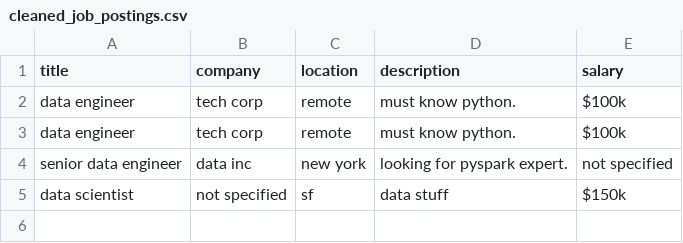
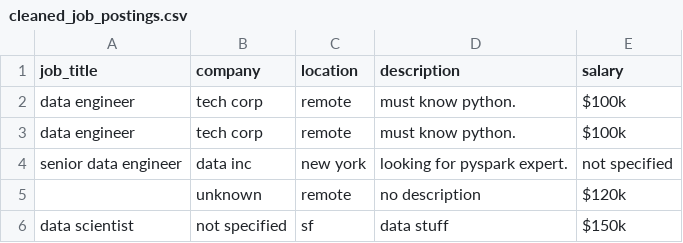
Before and after one commit to Neethu1409/ai-data-job-market-agent, a CSV file: data/processed/cleaned_job_postings.csv, drawn as a sheet.

```diff
--- a/data/processed/cleaned_job_postings.csv
+++ b/data/processed/cleaned_job_postings.csv
@@ -1,2 +1,2 @@
-title,company,location,description,salary
+job_title,company,location,description,salary
 data engineer,tech corp,remote,must know python.,$100k
@@ -4,2 +4,3 @@ data engineer,tech corp,remote,must know python.,$100k
 senior data engineer,data inc,new york,looking for pyspark expert.,not specified
+,unknown,remote,no description,$120k
 data scientist,not specified,sf,data stuff,$150k
```
Also changed, not shown: data/raw/job_postings.csv, 7 other files.
